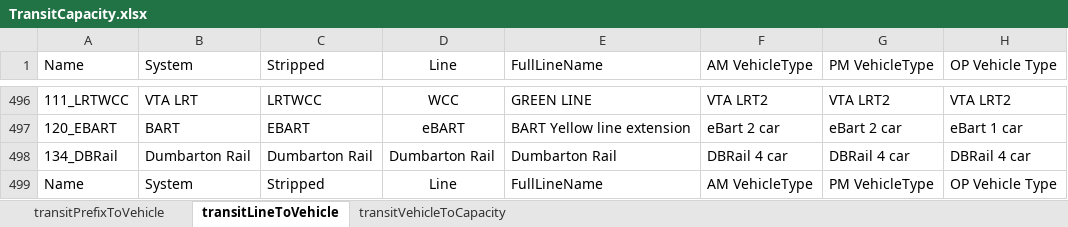
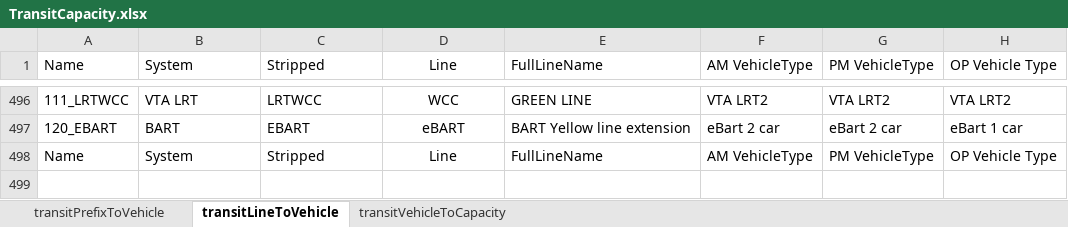
Before and after one commit to BayAreaMetro/TM1_2015_Base_Network, an Excel workbook: trn/TransitCapacity.xlsx, sheet transitLineToVehicle, drawn as a sheet; only a part is shown, gaps mark what is left out; values as stored, in another font and other column widths than the file's, no borders; the diff names each change by its address in the sheet, - before the commit and + after, or states it on an @@ line.

Commit message:
Revert "Update to Dumbarton Rail vehicle type and capacity"
This reverts commit d0709a6bb53d396757b3edb75835a0091e5fff33.

```diff
--- a/trn/TransitCapacity.xlsx (sheet transitLineToVehicle)
+++ b/trn/TransitCapacity.xlsx (sheet transitLineToVehicle)
-row 498: 134_DBRail | Dumbarton Rail | Dumbarton Rail | Dumbarton Rail | Dumbarton Rail | DBRail 4 car | DBRail 4 car | DBRail 4 car
```
Also changed, not shown: sheet transitVehicleToCapacity, sheet transitPrefixToVehicle, 3 other files.
